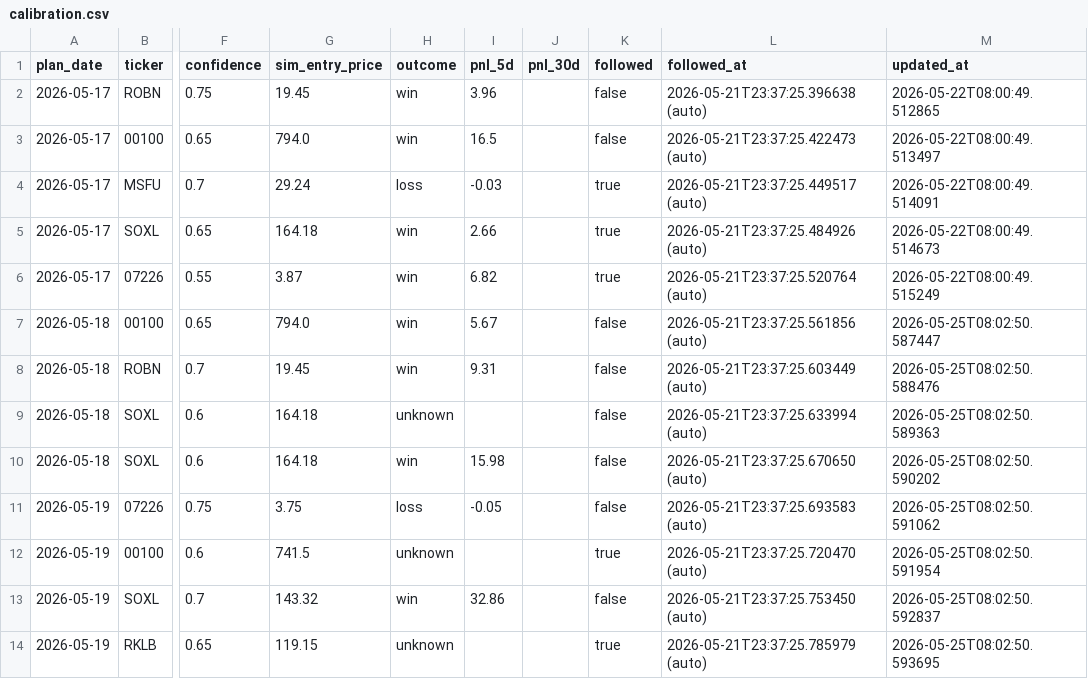
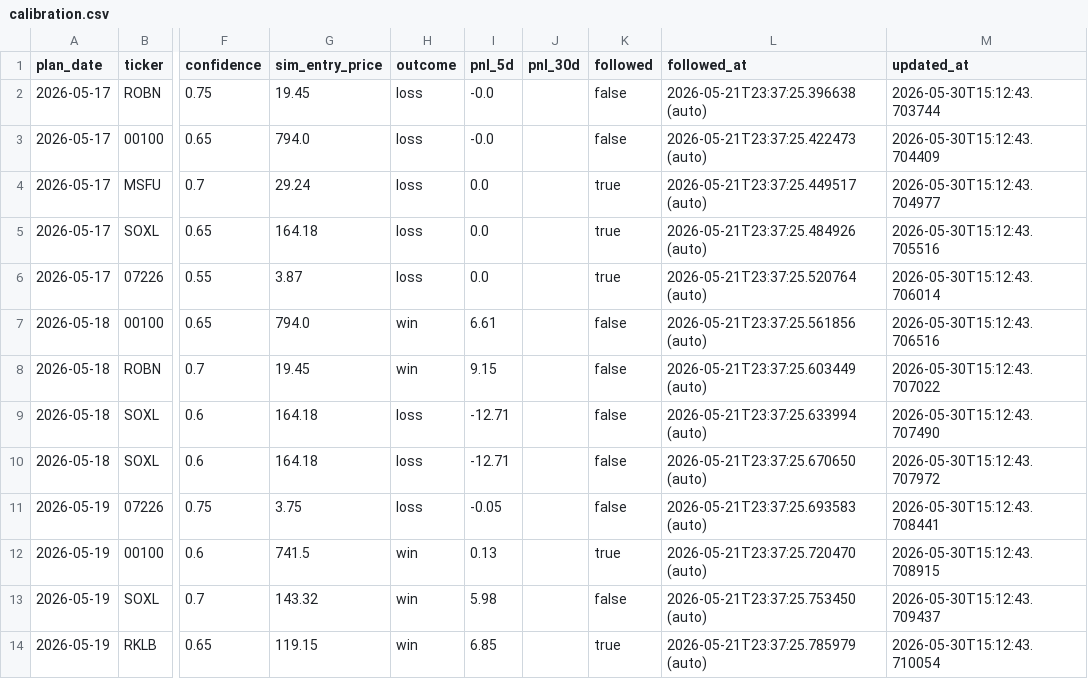
Before and after one commit to KCNyu/clawstock, a CSV file: memory/calibration.csv, drawn as a sheet; only a part is shown, gaps mark what is left out; the diff covers the shown part only; the diff names each change by its address in the sheet, - before the commit and + after, or states it on an @@ line.

```diff
--- a/memory/calibration.csv
+++ b/memory/calibration.csv
-H2:H3 (outcome): win
+H2:H3 (outcome): loss
-I2 (pnl_5d): 3.96
+I2 (pnl_5d): -0.0
-M2 (updated_at): 2026-05-22T08:00:49.512865
+M2 (updated_at): 2026-05-30T15:12:43.703744
-I3 (pnl_5d): 16.5
+I3 (pnl_5d): -0.0
-M3 (updated_at): 2026-05-22T08:00:49.513497
+M3 (updated_at): 2026-05-30T15:12:43.704409
-I4 (pnl_5d): -0.03
+I4 (pnl_5d): 0.0
-M4 (updated_at): 2026-05-22T08:00:49.514091
+M4 (updated_at): 2026-05-30T15:12:43.704977
-H5:H6 (outcome): win
+H5:H6 (outcome): loss
-I5 (pnl_5d): 2.66
+I5 (pnl_5d): 0.0
-M5 (updated_at): 2026-05-22T08:00:49.514673
+M5 (updated_at): 2026-05-30T15:12:43.705516
-I6 (pnl_5d): 6.82
+I6 (pnl_5d): 0.0
-M6 (updated_at): 2026-05-22T08:00:49.515249
+M6 (updated_at): 2026-05-30T15:12:43.706014
-I7 (pnl_5d): 5.67
+I7 (pnl_5d): 6.61
-M7 (updated_at): 2026-05-25T08:02:50.587447
+M7 (updated_at): 2026-05-30T15:12:43.706516
-I8 (pnl_5d): 9.31
+I8 (pnl_5d): 9.15
-M8 (updated_at): 2026-05-25T08:02:50.588476
+M8 (updated_at): 2026-05-30T15:12:43.707022
-H9 (outcome): unknown
+H9 (outcome): loss
-I9 (pnl_5d): (empty)
+I9 (pnl_5d): -12.71
-M9 (updated_at): 2026-05-25T08:02:50.589363
+M9 (updated_at): 2026-05-30T15:12:43.707490
-H10 (outcome): win
+H10 (outcome): loss
-I10 (pnl_5d): 15.98
+I10 (pnl_5d): -12.71
-M10 (updated_at): 2026-05-25T08:02:50.590202
+M10 (updated_at): 2026-05-30T15:12:43.707972
-M11 (updated_at): 2026-05-25T08:02:50.591062
+M11 (updated_at): 2026-05-30T15:12:43.708441
-H12 (outcome): unknown
+H12 (outcome): win
-I12 (pnl_5d): (empty)
+I12 (pnl_5d): 0.13
-M12 (updated_at): 2026-05-25T08:02:50.591954
+M12 (updated_at): 2026-05-30T15:12:43.708915
-I13 (pnl_5d): 32.86
+I13 (pnl_5d): 5.98
-M13 (updated_at): 2026-05-25T08:02:50.592837
+M13 (updated_at): 2026-05-30T15:12:43.709437
-H14 (outcome): unknown
+H14 (outcome): win
-I14 (pnl_5d): (empty)
+I14 (pnl_5d): 6.85
-M14 (updated_at): 2026-05-25T08:02:50.593695
+M14 (updated_at): 2026-05-30T15:12:43.710054
```
Also changed, not shown: 154 edited cells elsewhere in this file, 2 other files.
